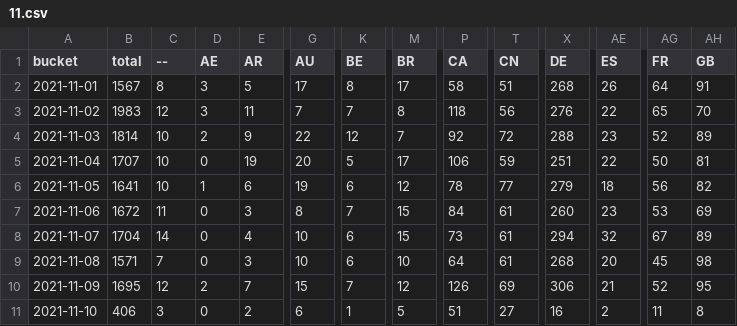
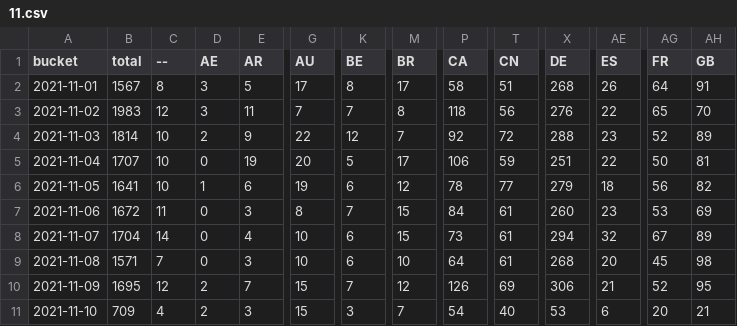
Before and after one commit to dtinth/jamulus-usage-stats, a CSV file: daily/2021/11.csv, drawn as a sheet; only a part is shown, gaps mark what is left out; the diff covers the shown part only; the diff names each change by its address in the sheet, - before the commit and + after, or states it on an @@ line.

```diff
--- a/daily/2021/11.csv
+++ b/daily/2021/11.csv
-B11 (total): 406
+B11 (total): 709
-C11 (--): 3
+C11 (--): 4
-D11 (AE): 0
+D11 (AE): 2
-E11 (AR): 2
+E11 (AR): 3
-G11 (AU): 6
+G11 (AU): 15
-K11 (BE): 1
+K11 (BE): 3
-M11 (BR): 5
+M11 (BR): 7
-P11 (CA): 51
+P11 (CA): 54
-T11 (CN): 27
+T11 (CN): 40
-X11 (DE): 16
+X11 (DE): 53
-AE11 (ES): 2
+AE11 (ES): 6
-AG11 (FR): 11
+AG11 (FR): 20
-AH11 (GB): 8
+AH11 (GB): 21
```
Also changed, not shown: 22 edited cells elsewhere in this file, hourly/2021/11-07.csv.
